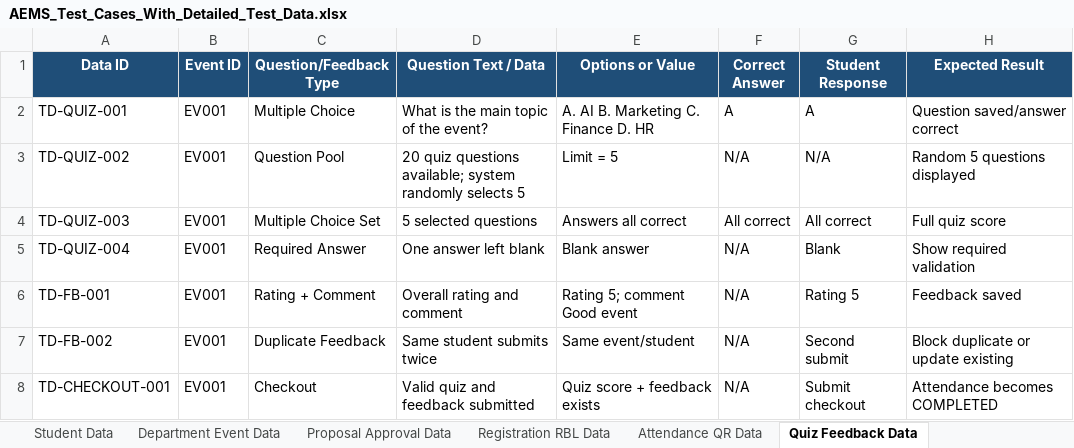
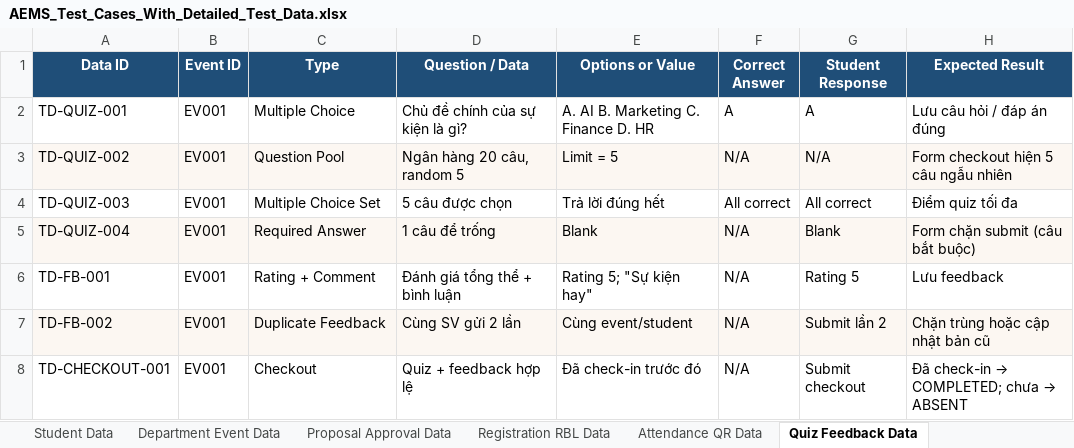
Before and after one commit to trithanhsoft/group-project-group-6, an Excel workbook: AEMS_Test_Cases_With_Detailed_Test_Data.xlsx, sheet Quiz Feedback Data, drawn as a sheet; values as stored, in another font and other column widths than the file's, no borders; the diff names each change by its address in the sheet, - before the commit and + after, or states it on an @@ line.

Commit message:
feat test data

```diff
--- a/AEMS_Test_Cases_With_Detailed_Test_Data.xlsx (sheet Quiz Feedback Data)
+++ b/AEMS_Test_Cases_With_Detailed_Test_Data.xlsx (sheet Quiz Feedback Data)
-C1: Question/Feedback Type
+C1: Type
-D1: Question Text / Data
+D1: Question / Data
-D2 (Question / Data): What is the main topic of the event?
+D2 (Question / Data): Chủ đề chính của sự kiện là gì?
-H2 (Expected Result): Question saved/answer correct
+H2 (Expected Result): Lưu câu hỏi / đáp án đúng
-A3:H3 fill: none
+A3:H3 fill: #FCF7F2
-D3 (Question / Data): 20 quiz questions available; system randomly selects 5
+D3 (Question / Data): Ngân hàng 20 câu, random 5
-H3 (Expected Result): Random 5 questions displayed
+H3 (Expected Result): Form checkout hiện 5 câu ngẫu nhiên
-D4 (Question / Data): 5 selected questions
+D4 (Question / Data): 5 câu được chọn
-E4 (Options or Value): Answers all correct
+E4 (Options or Value): Trả lời đúng hết
-H4 (Expected Result): Full quiz score
+H4 (Expected Result): Điểm quiz tối đa
-A5:H5 fill: none
+A5:H5 fill: #FCF7F2
-D5 (Question / Data): One answer left blank
+D5 (Question / Data): 1 câu để trống
-E5 (Options or Value): Blank answer
+E5 (Options or Value): Blank
-H5 (Expected Result): Show required validation
+H5 (Expected Result): Form chặn submit (câu bắt buộc)
-D6 (Question / Data): Overall rating and comment
+D6 (Question / Data): Đánh giá tổng thể + bình luận
-E6 (Options or Value): Rating 5; comment Good event
+E6 (Options or Value): Rating 5; "Sự kiện hay"
-H6 (Expected Result): Feedback saved
+H6 (Expected Result): Lưu feedback
-A7:H7 fill: none
+A7:H7 fill: #FCF7F2
-D7 (Question / Data): Same student submits twice
+D7 (Question / Data): Cùng SV gửi 2 lần
-E7 (Options or Value): Same event/student
+E7 (Options or Value): Cùng event/student
-G7 (Student Response): Second submit
+G7 (Student Response): Submit lần 2
-H7 (Expected Result): Block duplicate or update existing
+H7 (Expected Result): Chặn trùng hoặc cập nhật bản cũ
-D8 (Question / Data): Valid quiz and feedback submitted
+D8 (Question / Data): Quiz + feedback hợp lệ
-E8 (Options or Value): Quiz score + feedback exists
+E8 (Options or Value): Đã check-in trước đó
@@ H8 (Expected Result): Attendance becomes COMPLETED → Đã check-in → COMPLETED; chưa → ABSENT @@
```
Also changed, not shown: sheet Test Cases, sheet Registration RBL Data, sheet Proposal Approval Data, sheet Dashboard, sheet Attendance QR Data, sheet Auth User Data, 4 more sheets, 1 other file.
